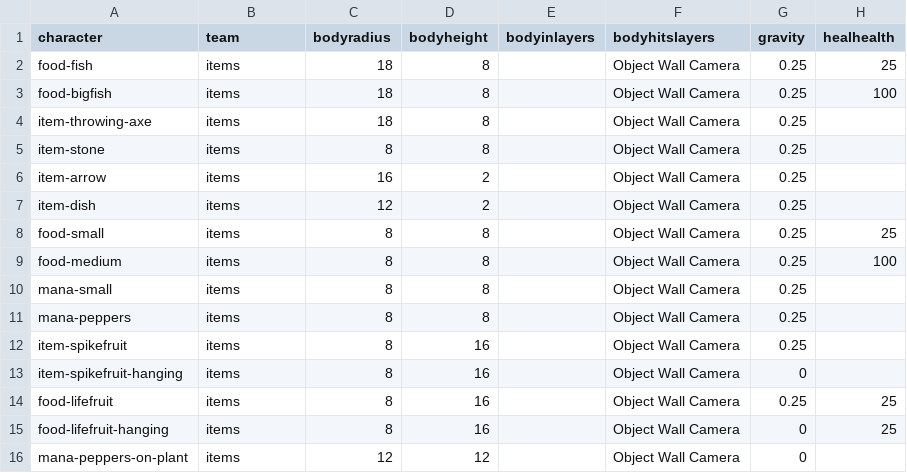
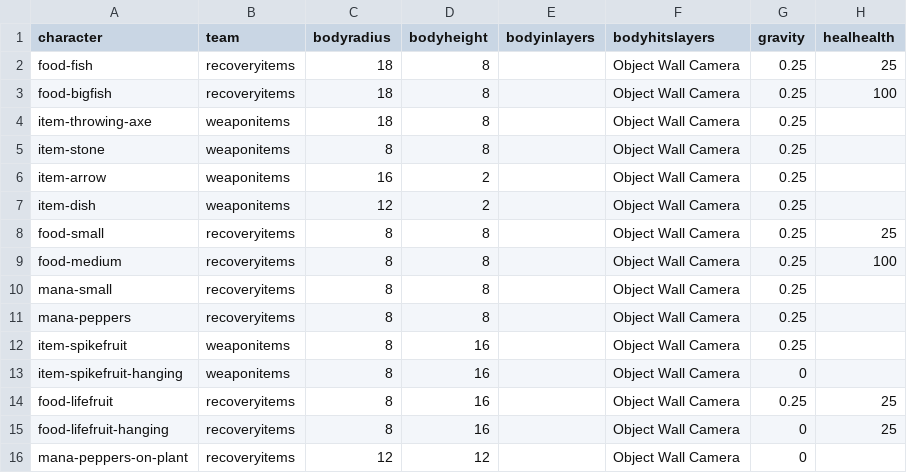
Before and after one commit to IoriBranford/dragontail, a CSV file: game/data/database/items-properties.csv, drawn as a sheet; only a part is shown; the diff names each change by its address in the sheet, - before the commit and + after, or states it on an @@ line.

Commit message:
Separate weapon item and recovery item groups

```diff
--- a/game/data/database/items-properties.csv
+++ b/game/data/database/items-properties.csv
-B2:B3 (team): items
+B2:B3 (team): recoveryitems
-B4:B7 (team): items
+B4:B7 (team): weaponitems
-B8:B11 (team): items
+B8:B11 (team): recoveryitems
-B12:B13 (team): items
+B12:B13 (team): weaponitems
-B14:B16 (team): items
+B14:B16 (team): recoveryitems
```
Also changed, not shown: 5 other files.
